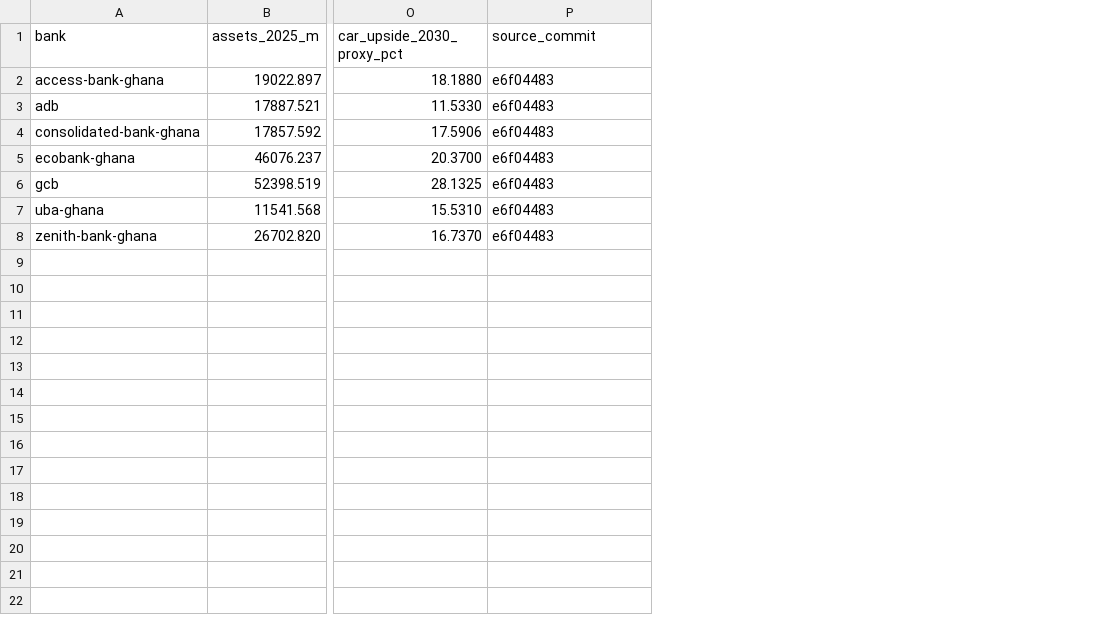
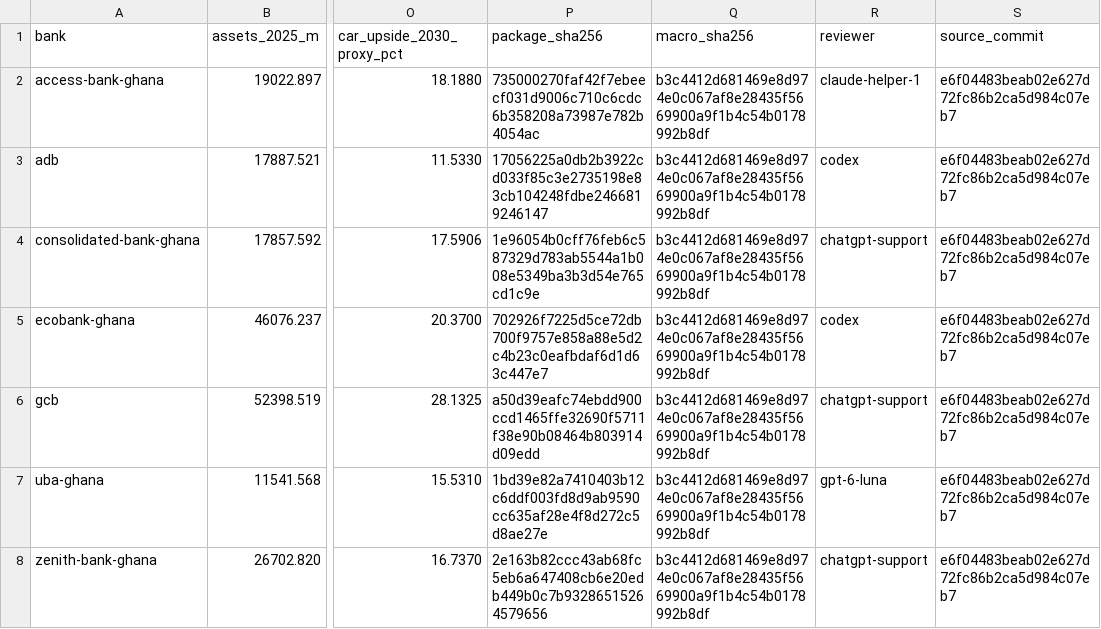
Before and after one commit to hayalows/agentroom, a CSV file: goals/ghana-bank-models/sector/peer-comparison/initial-comparison.csv, drawn as a sheet; only a part is shown, gaps mark what is left out; addresses are those after the commit; the diff names each change by its address in the sheet, - before the commit and + after, or states it on an @@ line.

Commit message:
Support: reproduce peer comparison with exact acceptance provenance

```diff
--- a/goals/ghana-bank-models/sector/peer-comparison/initial-comparison.csv
+++ b/goals/ghana-bank-models/sector/peer-comparison/initial-comparison.csv
+column P (package_sha256), rows 2-8: 735000270faf42f7ebeecf031d9006c710c6cdc6b358208a73987e782b4054ac | 17056225a0db2b3922cd033f85c3e2735198e83cb104248fdbe2466819246147 | 1e96054b0cff76feb6c587329d783ab5544a1b008e5349ba3b3d54e765cd1c9e | 702926f7225d5ce72db700f9757e858a88e5d2c4b23c0eafbdaf6d1d63c447e7 | a50d39eafc74ebdd900ccd1465ffe32690f5711f38e90b08464b803914d09edd | 1bd39e82a7410403b12c6ddf003fd8d9ab9590cc635af28e4f8d272c5d8ae27e | 2e163b82ccc43ab68fc5eb6a647408cb6e20edb449b0c7b93286515264579656
+column Q (macro_sha256), rows 2-8: all b3c4412d681469e8d974e0c067af8e28435f5669900a9f1b4c54b0178992b8df
+column R (reviewer), rows 2-8: claude-helper-1 | codex | chatgpt-support | codex | chatgpt-support | gpt-6-luna | chatgpt-support
-S2:S8 (source_commit): e6f04483
+S2:S8 (source_commit): e6f04483beab02e627d72fc86b2ca5d984c07eb7
```
Also changed, not shown: 4 other files.
